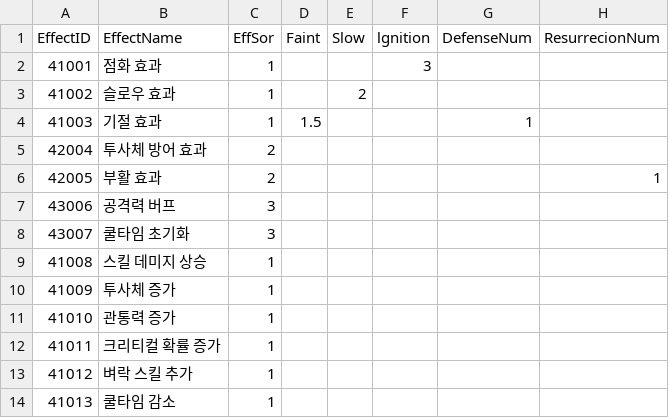
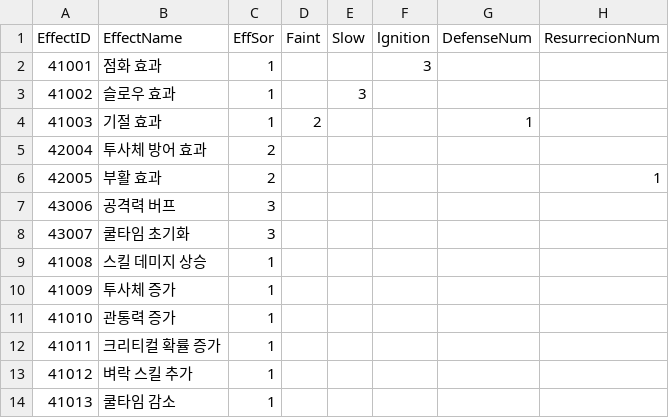
Before and after one commit to HTP31698/Crack_Reckoning, a CSV file: Crack_REckoning/Assets/Resources/DataTables/EffectTable.csv, drawn as a sheet; only a part is shown; the diff names each change by its address in the sheet, - before the commit and + after, or states it on an @@ line.

```diff
--- a/Crack_REckoning/Assets/Resources/DataTables/EffectTable.csv
+++ b/Crack_REckoning/Assets/Resources/DataTables/EffectTable.csv
-E3 (Slow): 2
+E3 (Slow): 3
-D4 (Faint): 1.5
+D4 (Faint): 2
```
Also changed, not shown: Crack_REckoning/Assets/Resources/DataTables/MonsterTable.csv, 9 other files.
